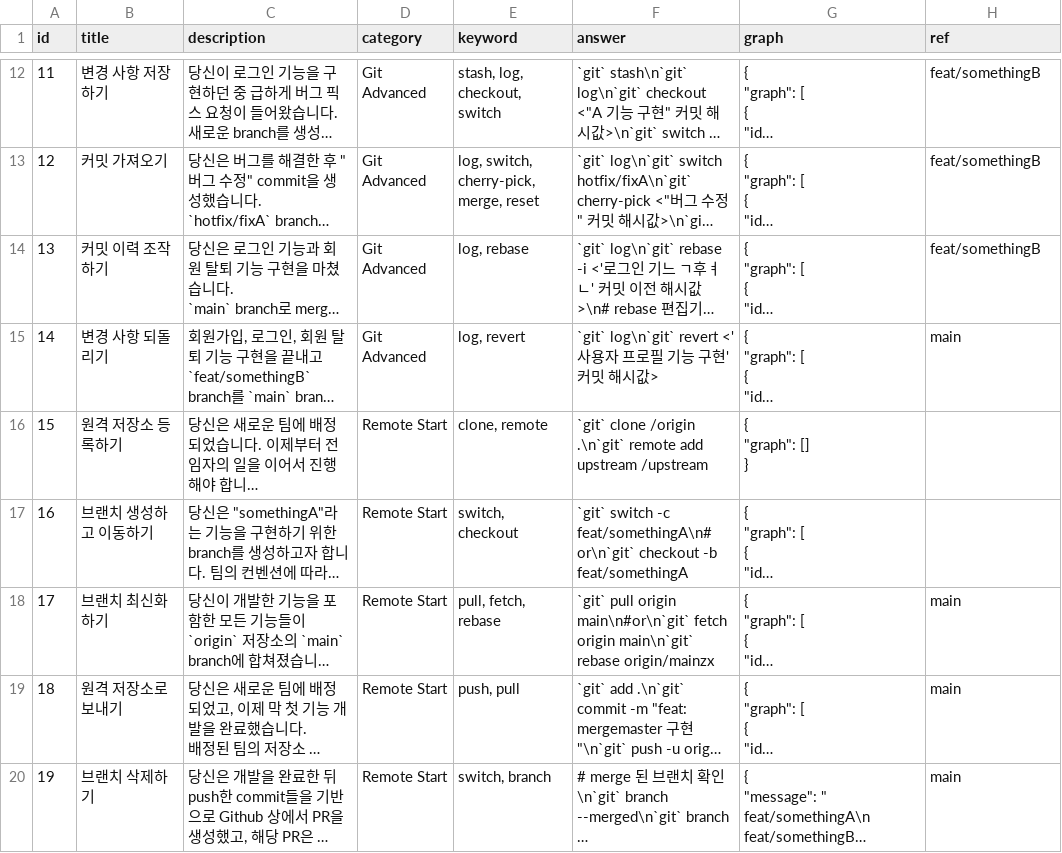
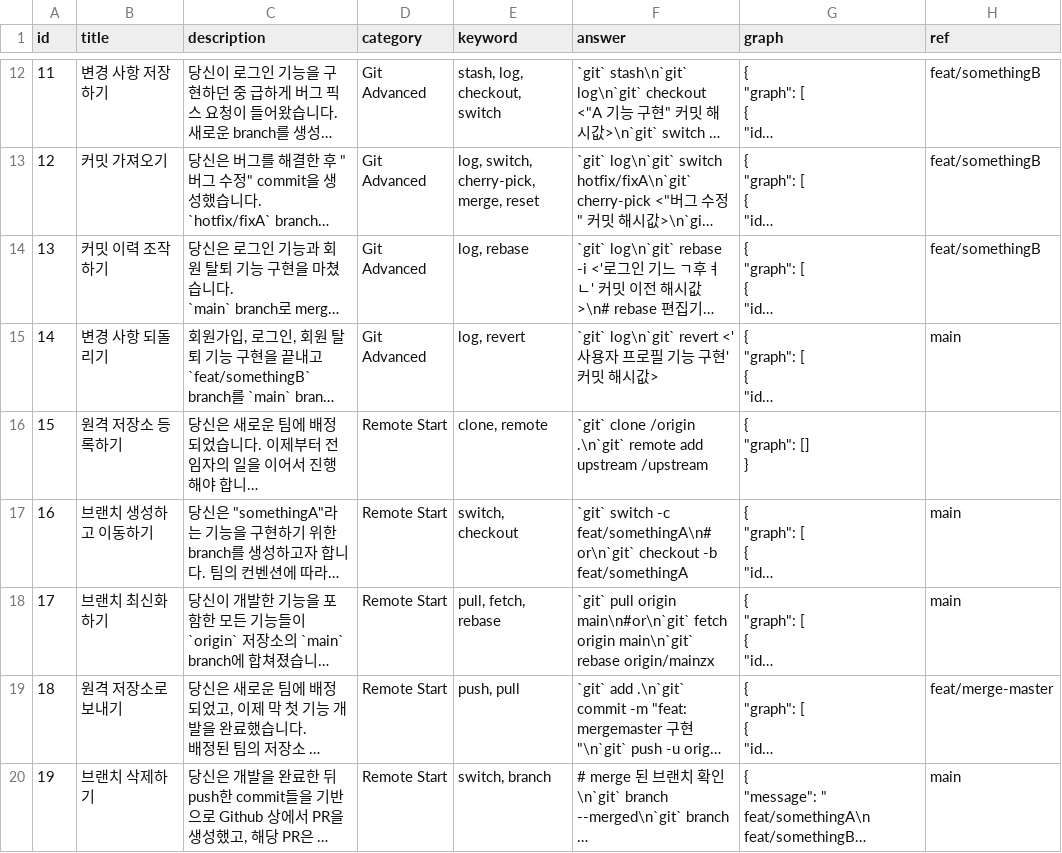
Before and after one commit to flydog98/web01-GitChallenge, a CSV file: packages/backend/git-challenge-quiz.csv, drawn as a sheet; only a part is shown, gaps mark what is left out; long unchanged cells end in …; the diff names each change by its address in the sheet, - before the commit and + after, or states it on an @@ line.

Commit message:
chore: 누락된 ref값 추가
[#287]

```diff
--- a/packages/backend/git-challenge-quiz.csv
+++ b/packages/backend/git-challenge-quiz.csv
-H17 (ref): (empty)
+H17 (ref): main
-H19 (ref): main
+H19 (ref): feat/merge-master
```
